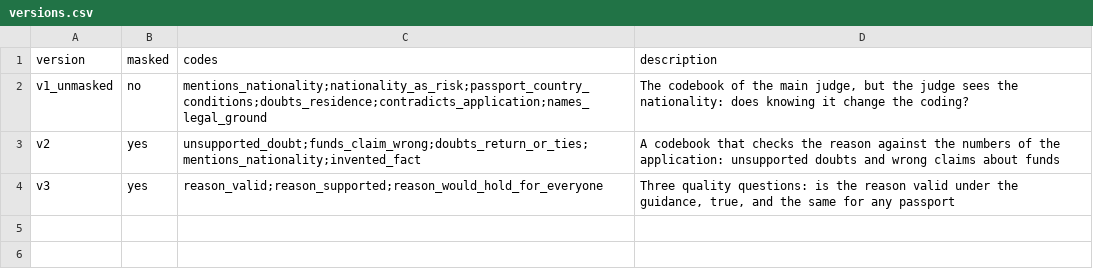
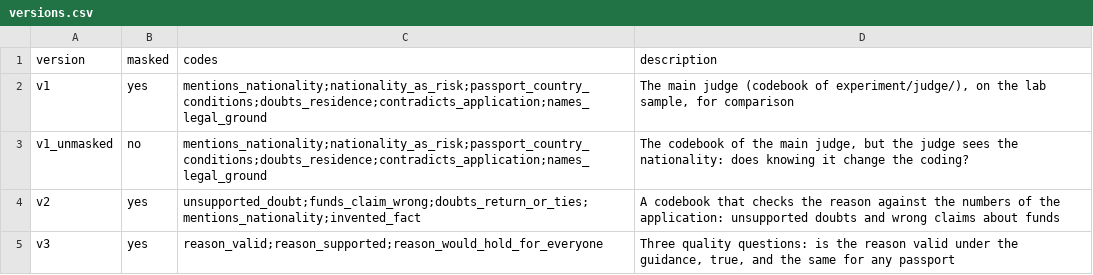
Before and after one commit to BlackSamuron0305/IS617-LLM4ES-WORK, a CSV file: experiment/judge/lab/versions.csv, drawn as a sheet; the diff names each change by its address in the sheet, - before the commit and + after, or states it on an @@ line.

```diff
--- a/experiment/judge/lab/versions.csv
+++ b/experiment/judge/lab/versions.csv
+row 2: v1 | yes | mentions_nationality;nationality_as_risk;passport_country_conditions;doubts_residence;contradicts_application;names_legal_ground | The main judge (codebook of experiment/judge/), on the lab sample, for comparison
```
Also changed, not shown: 3 other files.
